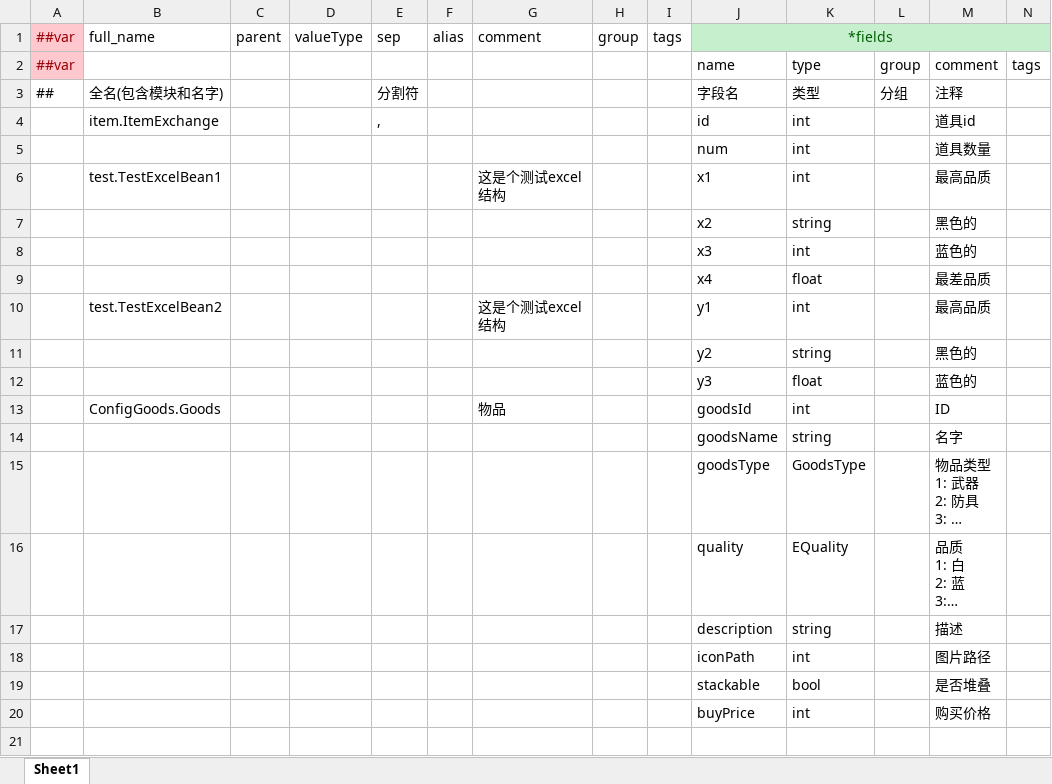
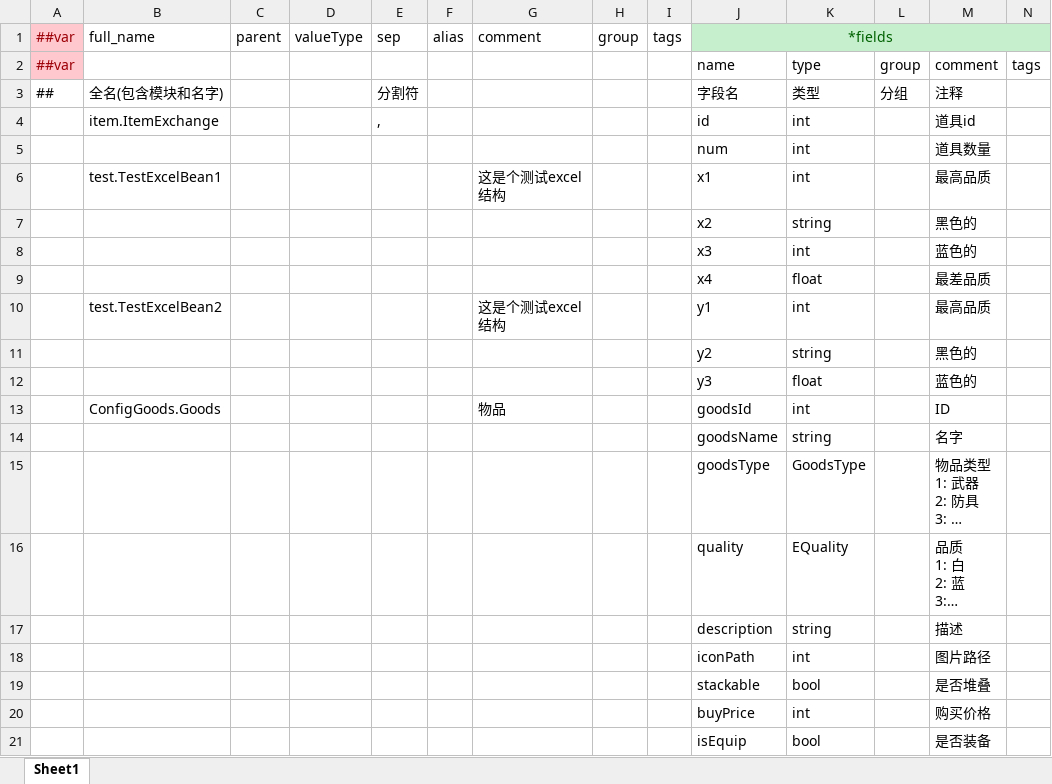
Before and after one commit to ZHZHYuGame/GameGit, an Excel workbook: 2112Project/Config/Datas/__beans__.xlsx, sheet Sheet1, drawn as a sheet; long unchanged cells end in …; values as stored, in another font and other column widths than the file's, no borders; the diff names each change by its address in the sheet, - before the commit and + after, or states it on an @@ line.

```diff
--- a/2112Project/Config/Datas/__beans__.xlsx (sheet Sheet1)
+++ b/2112Project/Config/Datas/__beans__.xlsx (sheet Sheet1)
+row 21:  |  |  |  |  |  |  |  |  | isEquip | bool |  | 是否装备
```
Also changed, not shown: 2112Project/Config/Datas/ConfigGoods/goods.xlsx, 2112Project/Config/Datas/__enums__.xlsx.
